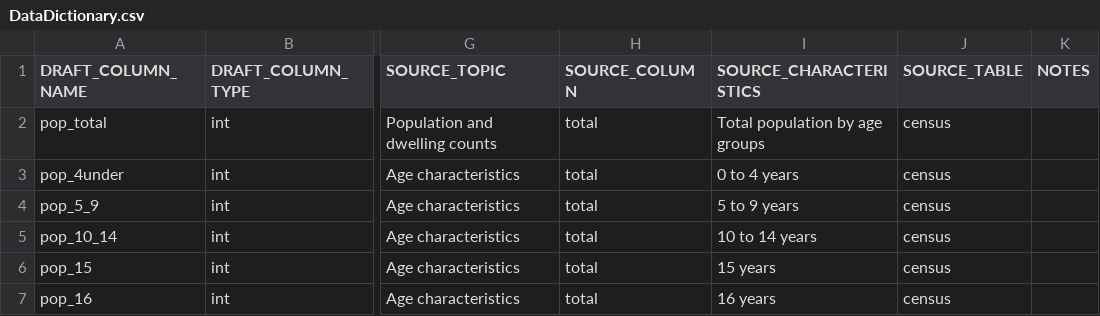
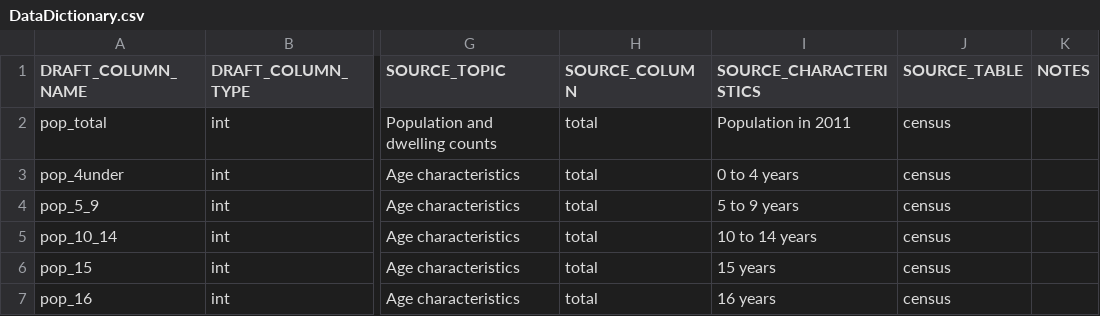
Before and after one commit to smnorris/mit_onetool_data, a CSV file: dissdata/data/DemographicsLabour/src/DataDictionary.csv, drawn as a sheet; only a part is shown, gaps mark what is left out; the diff names each change by its address in the sheet, - before the commit and + after, or states it on an @@ line.

```diff
--- a/dissdata/data/DemographicsLabour/src/DataDictionary.csv
+++ b/dissdata/data/DemographicsLabour/src/DataDictionary.csv
-I2 (SOURCE_CHARACTERISTICS): Total population by age groups
+I2 (SOURCE_CHARACTERISTICS): Population in 2011
```
Also changed, not shown: dissdata/data/DemographicsLabour/econ_whse_demographics_labour_csd_bc.csv, dissdata/data/Transportation/econ_whse_railways_bc_METADATA.csv, 2 other files.
